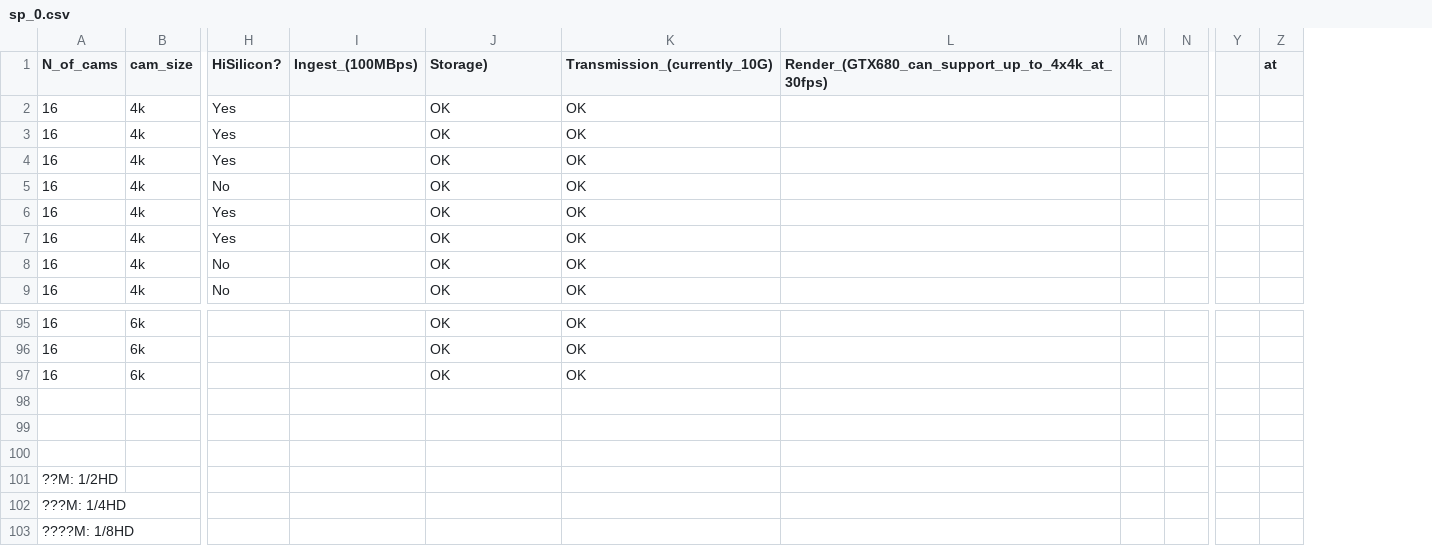
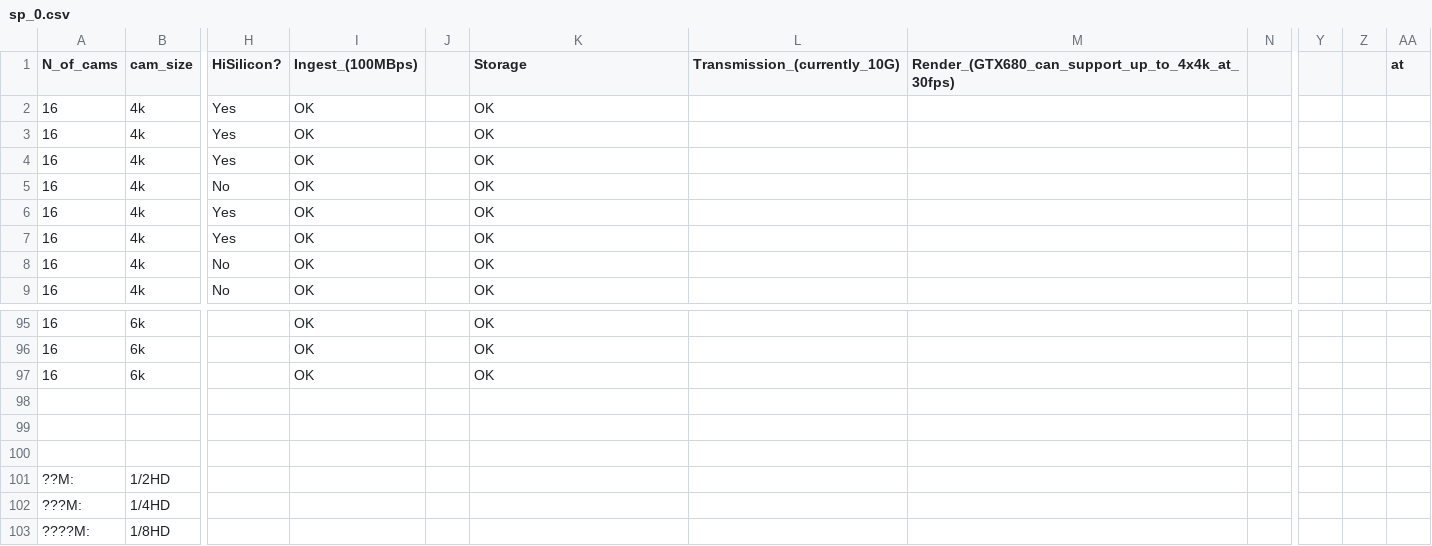
Before and after one commit to tingleshao/sim_cam, a CSV file: sp_0.csv, drawn as a sheet; only a part is shown, gaps mark what is left out; removed rows and columns are numbered as before the commit, all else as after; rows hold the shown columns only; the diff names each change by its address in the sheet, - before the commit and + after, or states it on an @@ line.

Commit message:
update

```diff
--- a/sp_0.csv
+++ b/sp_0.csv
-column I (Ingest_(100MBps)), empty
+column J, empty
+column L (Transmission_(currently_10G)), empty
-column M, empty
+column Z, empty
-I1: Storage)
+I1: Ingest_(100MBps)
-K1: Transmission_(currently_10G)
+K1: Storage
-row 101: ??M: 1/2HD
-row 102: ???M: 1/4HD
-row 103: ????M: 1/8HD
+row 101: ??M: | 1/2HD
+row 102: ???M: | 1/4HD
+row 103: ????M: | 1/8HD
```
